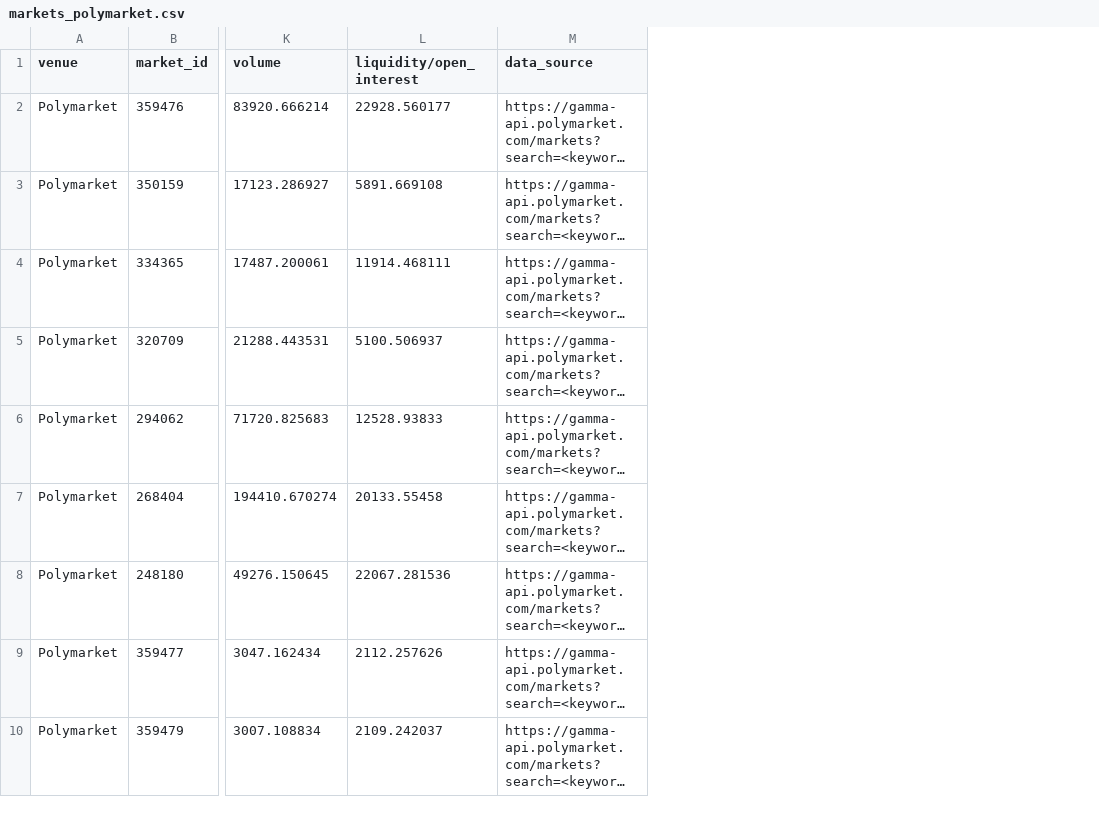
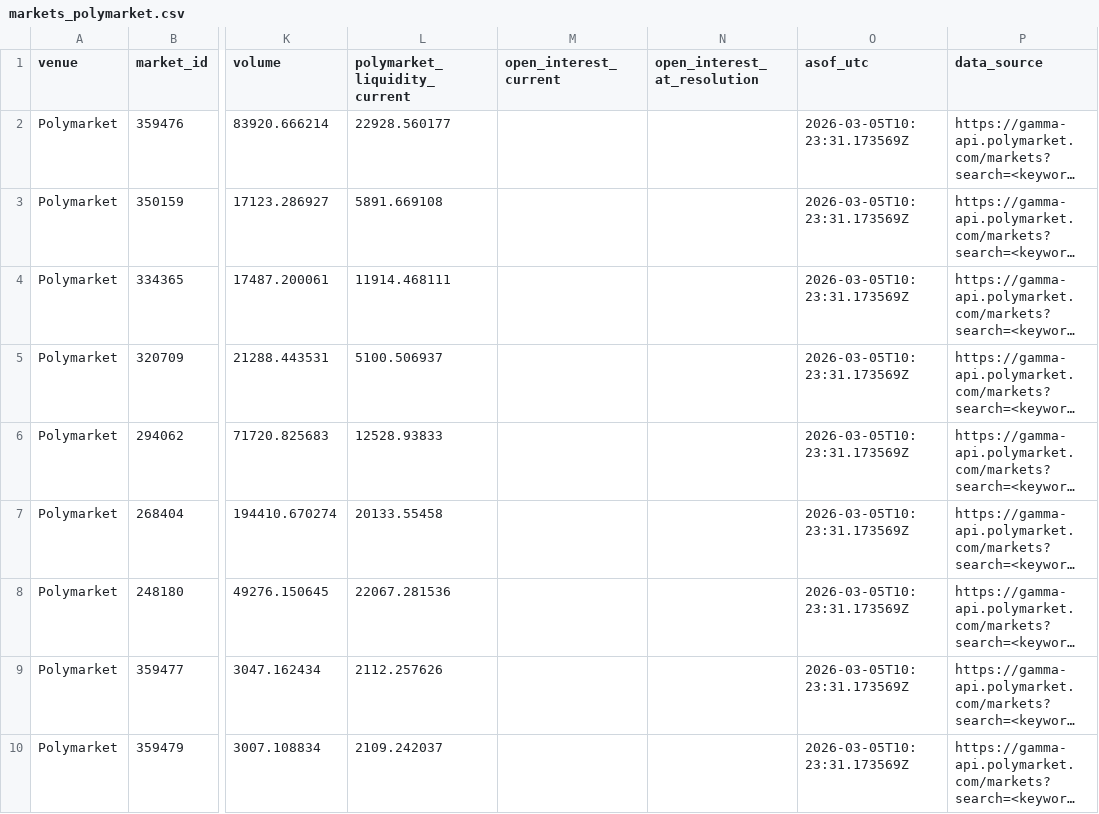
Before and after one commit to demerzelon/pmresearch, a CSV file: docs/markets_polymarket.csv, drawn as a sheet; only a part is shown, gaps mark what is left out; long unchanged cells end in …; the diff names each change by its address in the sheet, - before the commit and + after, or states it on an @@ line.

```diff
--- a/docs/markets_polymarket.csv
+++ b/docs/markets_polymarket.csv
+column M (open_interest_current), empty
+column N (open_interest_at_resolution), empty
+column O (asof_utc), rows 2-10: all 2026-03-05T10:23:31.173569Z
-L1: liquidity/open_interest
+L1: polymarket_liquidity_current
```
Also changed, not shown: docs/markets_kalshi.csv, out/markets_kalshi.csv, 1 other file.
